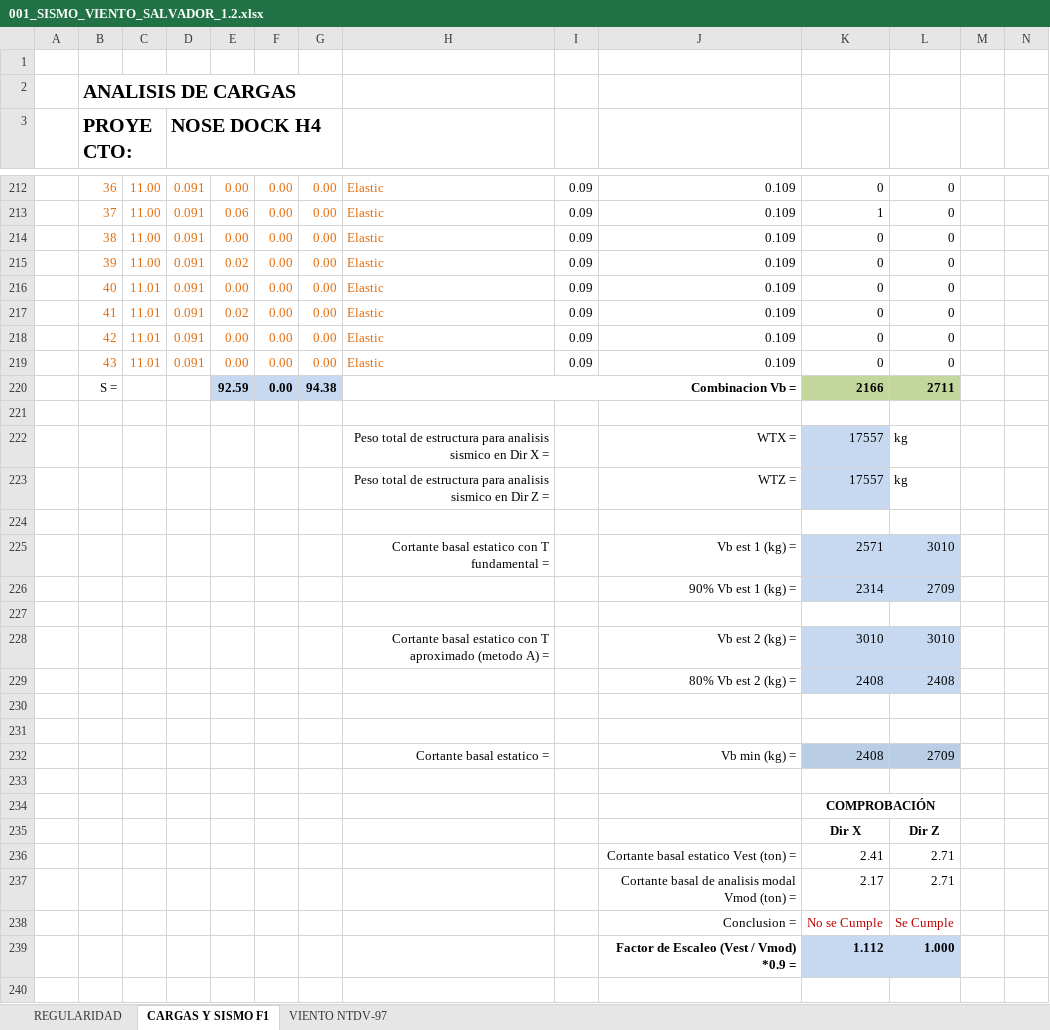
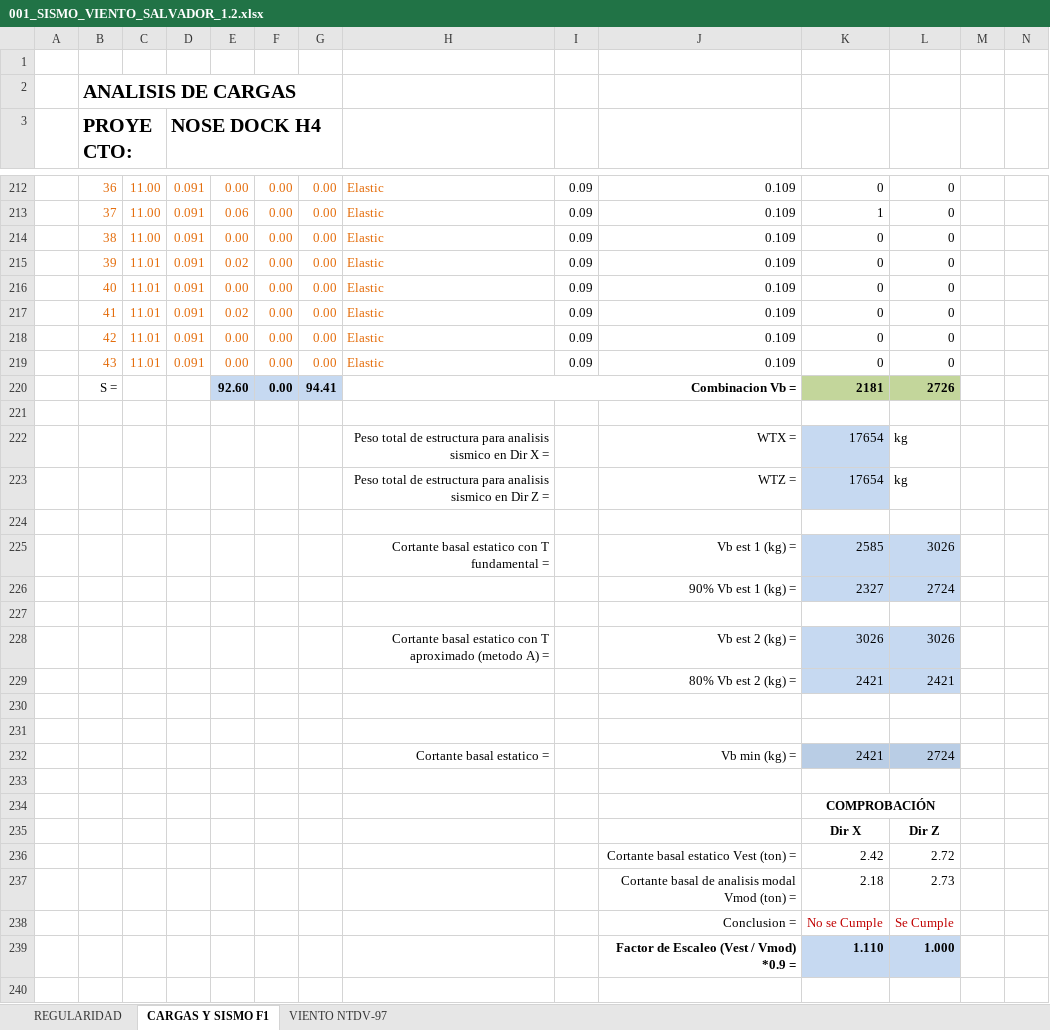
Before and after one commit to 1612567helumich/STAADS, an Excel workbook: ND4_NOSE_DOCK_H4/001_SISMO_VIENTO_SALVADOR_1.2.xlsx, sheet CARGAS Y SISMO F1, drawn as a sheet; only a part is shown, gaps mark what is left out; values as stored, in another font and other column widths than the file's, no borders; charts and pictures not drawn; removed rows and columns are numbered as before the commit, all else as after; rows hold the shown columns only; the diff covers the shown part only; the diff names each change by its address in the sheet, - before the commit and + after, or states it on an @@ line.

```diff
--- a/ND4_NOSE_DOCK_H4/001_SISMO_VIENTO_SALVADOR_1.2.xlsx (sheet CARGAS Y SISMO F1)
+++ b/ND4_NOSE_DOCK_H4/001_SISMO_VIENTO_SALVADOR_1.2.xlsx (sheet CARGAS Y SISMO F1)
-C215: 11.00
+C215: 11.01
-row 220:  | S = |  |  | 92.59 | 0.00 | 94.38 | Combinacion Vb = |  |  | 2166 | 2711
+row 220:  | S = |  |  | 92.60 | 0.00 | 94.41 | Combinacion Vb = |  |  | 2181 | 2726
-K222:K223: 17557
+K222:K223: 17654
-K225: 2571
+K225: 2585
-L225: 3010
+L225: 3026
-row 226:  |  |  |  |  |  |  |  |  | 90% Vb est 1 (kg) = | 2314 | 2709
+row 226:  |  |  |  |  |  |  |  |  | 90% Vb est 1 (kg) = | 2327 | 2724
-K228: 3010
+K228: 3026
-L228: 3010
+L228: 3026
-row 229:  |  |  |  |  |  |  |  |  | 80% Vb est 2 (kg) = | 2408 | 2408
+row 229:  |  |  |  |  |  |  |  |  | 80% Vb est 2 (kg) = | 2421 | 2421
-K232: 2408
+K232: 2421
-L232: 2709
+L232: 2724
-row 236:  |  |  |  |  |  |  |  |  | Cortante basal estatico Vest (ton) = | 2.41 | 2.71
-row 237:  |  |  |  |  |  |  |  |  | Cortante basal de analisis modal Vmod (ton) = | 2.17 | 2.71
+row 236:  |  |  |  |  |  |  |  |  | Cortante basal estatico Vest (ton) = | 2.42 | 2.72
+row 237:  |  |  |  |  |  |  |  |  | Cortante basal de analisis modal Vmod (ton) = | 2.18 | 2.73
-K239: 1.112
+K239: 1.110
```
Also changed, not shown: 76 edited cells elsewhere in this sheet, ND4_NOSE_DOCK_H4/001_DENSIDAD_NOSE_DOCK_H4_1.2.xlsx, 6 other files.
